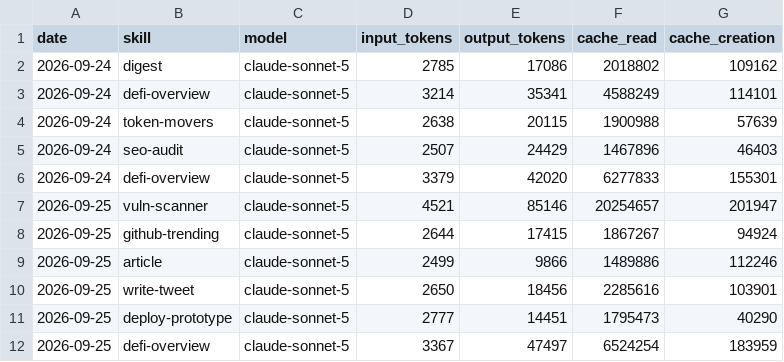
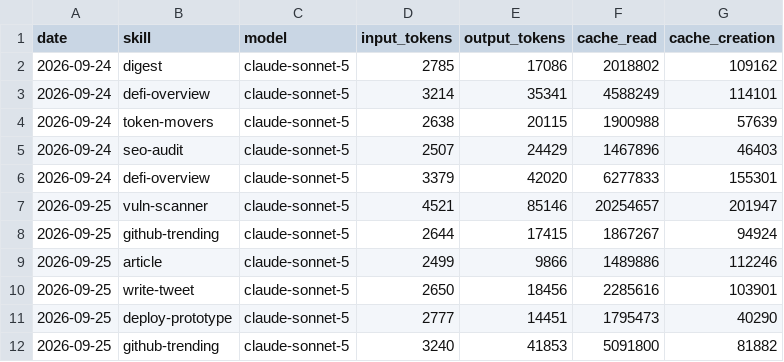
Before and after one commit to Nadai2010/aeon, a CSV file: memory/token-usage.csv, drawn as a sheet.

Commit message:
chore(github-trending): auto-commit 2026-09-25

```diff
--- a/memory/token-usage.csv
+++ b/memory/token-usage.csv
@@ -11,2 +11,2 @@ date,skill,model,input_tokens,output_tokens,cache_read,cache_creation
 2026-09-25,deploy-prototype,claude-sonnet-5,2777,14451,1795473,40290
-2026-09-25,defi-overview,claude-sonnet-5,3367,47497,6524254,183959
+2026-09-25,github-trending,claude-sonnet-5,3240,41853,5091800,81882
```
Also changed, not shown: 5 other files.
